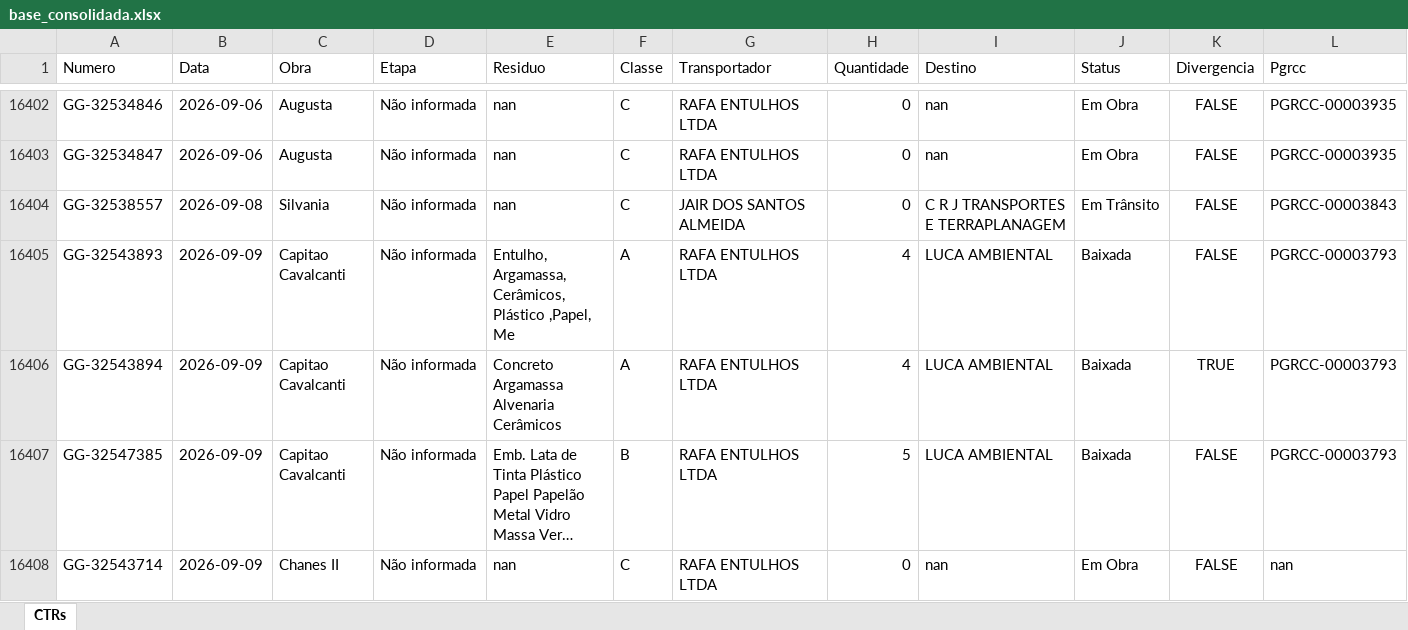
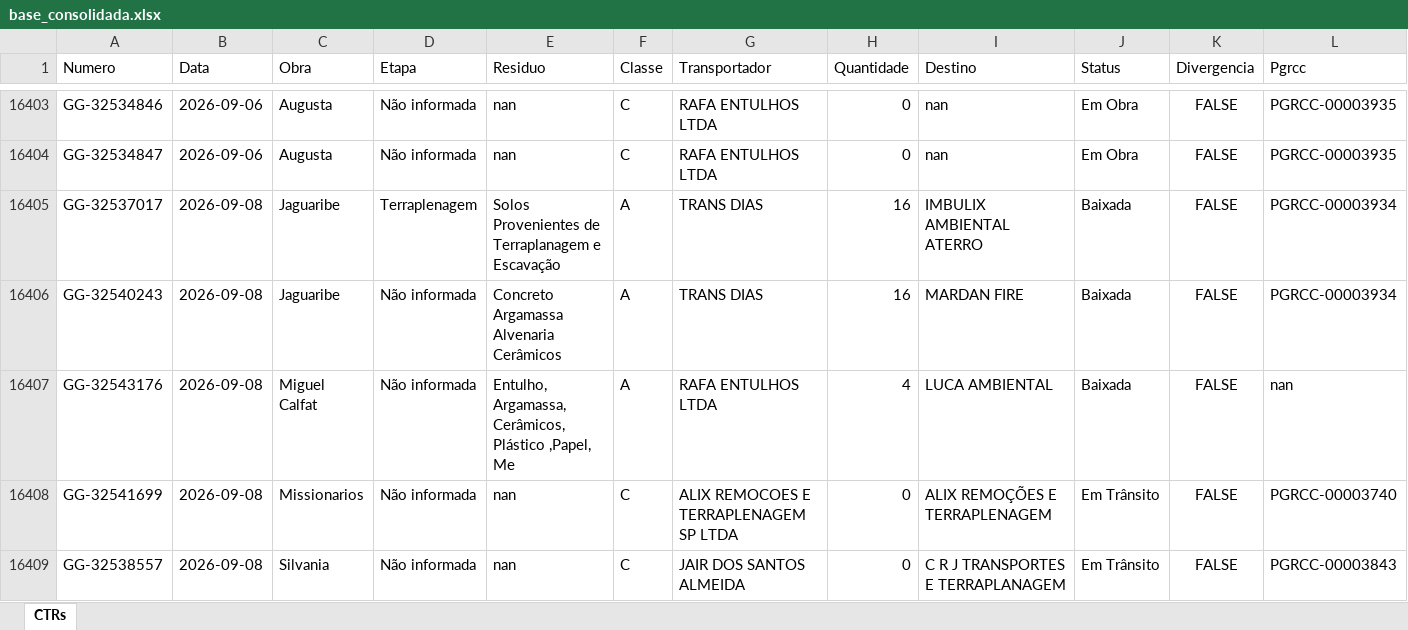
Before and after one commit to guillhermeestefan/painel-residuos, an Excel workbook: base_consolidada.xlsx, sheet CTRs, drawn as a sheet; only a part is shown, gaps mark what is left out; the shorter side is filled out with more unchanged rows; long unchanged cells end in …; values as stored, in another font and other column widths than the file's, no borders; the diff covers the shown part only; the diff names each change by its address in the sheet, - before the commit and + after, or states it on an @@ line.

```diff
--- a/base_consolidada.xlsx (sheet CTRs)
+++ b/base_consolidada.xlsx (sheet CTRs)
+row 16405: GG-32537017 | 2026-09-08 | Jaguaribe | Terraplenagem | Solos Provenientes de Terraplanagem e Escavação | A | TRANS DIAS | 16 | IMBULIX AMBIENTAL ATERRO | Baixada | FALSE | PGRCC-00003934
+row 16406: GG-32540243 | 2026-09-08 | Jaguaribe | Não informada | Concreto Argamassa Alvenaria Cerâmicos | A | TRANS DIAS | 16 | MARDAN FIRE | Baixada | FALSE | PGRCC-00003934
+row 16407: GG-32543176 | 2026-09-08 | Miguel Calfat | Não informada | Entulho, Argamassa, Cerâmicos, Plástico ,Papel, Me | A | RAFA ENTULHOS LTDA | 4 | LUCA AMBIENTAL | Baixada | FALSE | nan
+row 16408: GG-32541699 | 2026-09-08 | Missionarios | Não informada | nan | C | ALIX REMOCOES E TERRAPLENAGEM SP LTDA | 0 | ALIX REMOÇÕES E TERRAPLENAGEM | Em Trânsito | FALSE | PGRCC-00003740
```
Also changed, not shown: 20 added rows and 65 edited cells elsewhere in this sheet, 3 other files.
